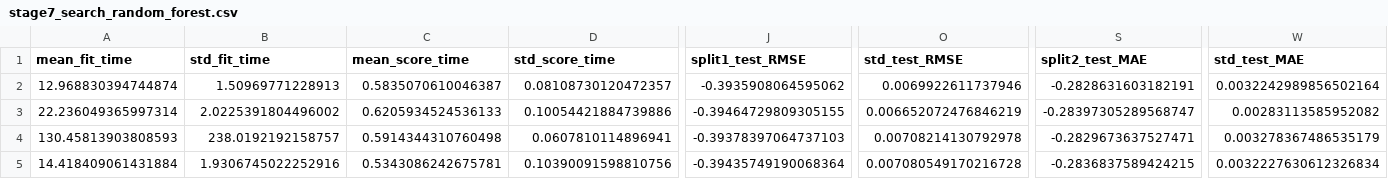
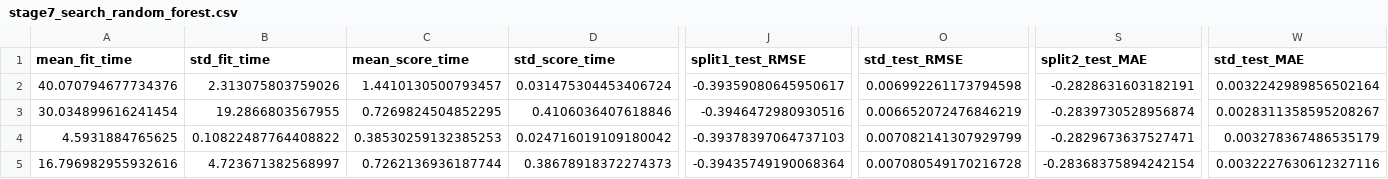
Before and after one commit to vinuridahanayake/airbnb-price-prediction, a CSV file: results/stage7_search_random_forest.csv, drawn as a sheet; only a part is shown, gaps mark what is left out; the diff covers the shown part only; the diff names each change by its address in the sheet, - before the commit and + after, or states it on an @@ line.

```diff
--- a/results/stage7_search_random_forest.csv
+++ b/results/stage7_search_random_forest.csv
-A2 (mean_fit_time): 12.968830394744874
+A2 (mean_fit_time): 40.070794677734376
-B2 (std_fit_time): 1.50969771228913
+B2 (std_fit_time): 2.313075803759026
-C2 (mean_score_time): 0.5835070610046387
+C2 (mean_score_time): 1.4410130500793457
-D2 (std_score_time): 0.08108730120472357
+D2 (std_score_time): 0.031475304453406724
-J2 (split1_test_RMSE): -0.3935908064595062
+J2 (split1_test_RMSE): -0.39359080645950617
-O2 (std_test_RMSE): 0.0069922611737946
+O2 (std_test_RMSE): 0.006992261173794598
-A3 (mean_fit_time): 22.236049365997314
+A3 (mean_fit_time): 30.034899616241454
-B3 (std_fit_time): 2.0225391804496002
+B3 (std_fit_time): 19.2866803567955
-C3 (mean_score_time): 0.6205934524536133
+C3 (mean_score_time): 0.7269824504852295
-D3 (std_score_time): 0.10054421884739886
+D3 (std_score_time): 0.4106036407618846
-J3 (split1_test_RMSE): -0.39464729809305155
+J3 (split1_test_RMSE): -0.3946472980930516
-S3 (split2_test_MAE): -0.28397305289568747
+S3 (split2_test_MAE): -0.2839730528956874
-W3 (std_test_MAE): 0.00283113585952082
+W3 (std_test_MAE): 0.0028311358595208267
-A4 (mean_fit_time): 130.45813903808593
+A4 (mean_fit_time): 4.5931884765625
-B4 (std_fit_time): 238.0192192158757
+B4 (std_fit_time): 0.10822487764408822
-C4 (mean_score_time): 0.5914344310760498
+C4 (mean_score_time): 0.38530259132385253
-D4 (std_score_time): 0.0607810114896941
+D4 (std_score_time): 0.024716019109180042
-O4 (std_test_RMSE): 0.00708214130792978
+O4 (std_test_RMSE): 0.007082141307929799
-A5 (mean_fit_time): 14.418409061431884
+A5 (mean_fit_time): 16.796982955932616
-B5 (std_fit_time): 1.9306745022252916
+B5 (std_fit_time): 4.723671382568997
-C5 (mean_score_time): 0.5343086242675781
+C5 (mean_score_time): 0.7262136936187744
-D5 (std_score_time): 0.10390091598810756
+D5 (std_score_time): 0.38678918372274373
-S5 (split2_test_MAE): -0.2836837589424215
+S5 (split2_test_MAE): -0.28368375894242154
-W5 (std_test_MAE): 0.0032227630612326834
+W5 (std_test_MAE): 0.0032227630612327116
```
Also changed, not shown: 31 edited cells elsewhere in this file, results/stage7_experiments.csv, results/stage7_search_knn.csv, 15 other files.
